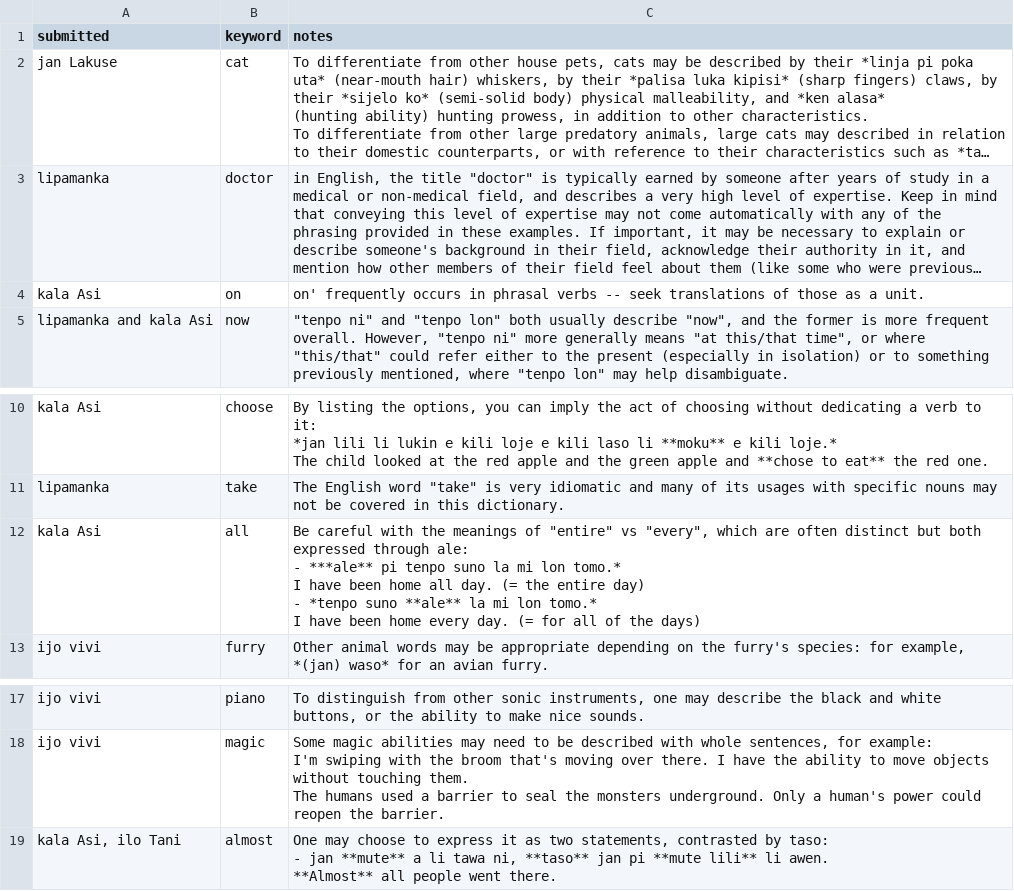
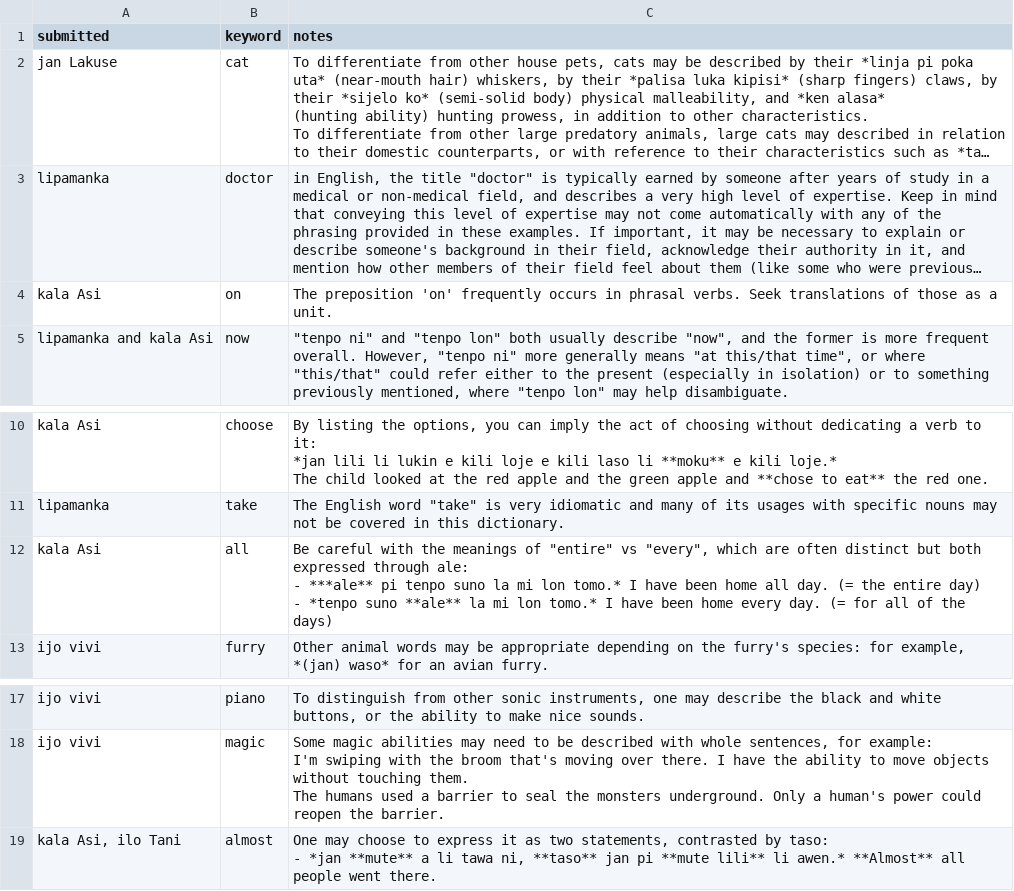
Before and after one commit to pona-la/kemeka.pona.la, a CSV file: data/notes.csv, drawn as a sheet; only a part is shown, gaps mark what is left out; long unchanged cells end in …; ↵ is a line break in a cell; the diff names each change by its address in the sheet, - before the commit and + after, or states it on an @@ line.

```diff
--- a/data/notes.csv
+++ b/data/notes.csv
-C4 (notes): on' frequently occurs in phrasal verbs -- seek translations of…
+C4 (notes): The preposition 'on' frequently occurs in phrasal verbs. Seek translations of…
-C12 (notes): …the days)
+C12 (notes): …the days)
-C19 (notes): …taso: ↵ - jan **mute** a li tawa ni, **taso** jan pi **mute lili** li awen. ↵ **Almost** all…
+C19 (notes): …taso: ↵ - *jan **mute** a li tawa ni, **taso** jan pi **mute lili** li awen.* **Almost** all…
```
Also changed, not shown: data/definitions.csv.
